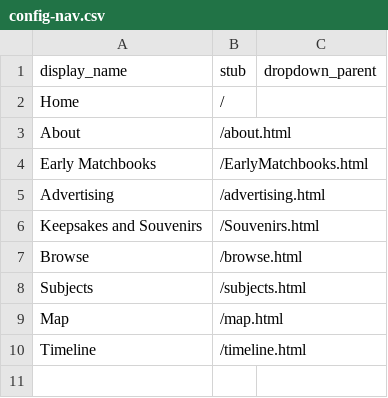
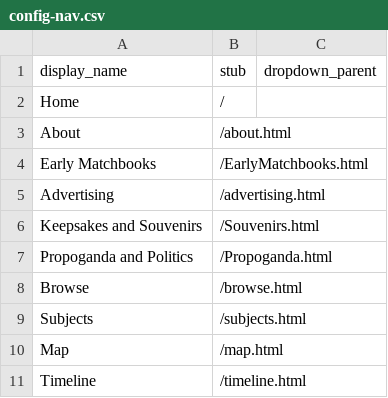
Before and after one commit to annemooreiowa/matchbook_test2, a CSV file: _data/config-nav.csv, drawn as a sheet; the diff names each change by its address in the sheet, - before the commit and + after, or states it on an @@ line.

Commit message:
Update config-nav.csv

```diff
--- a/_data/config-nav.csv
+++ b/_data/config-nav.csv
+row 7: Propoganda and Politics | /Propoganda.html
```
